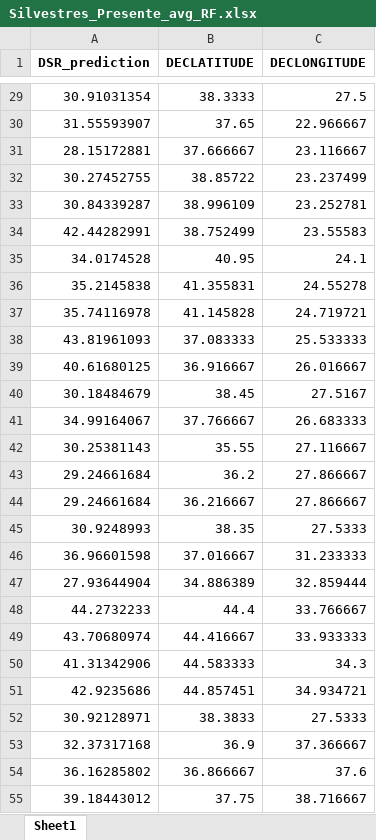
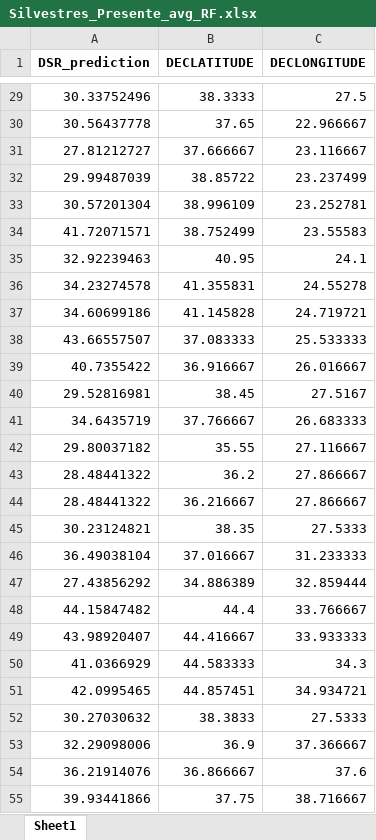
Before and after one commit to IciarCivantosGomez/Lentils, an Excel workbook: Futuro/results/Silvestres_Presente_avg_RF.xlsx, sheet Sheet1, drawn as a sheet; only a part is shown, gaps mark what is left out; values as stored, in another font and other column widths than the file's, no borders; the diff covers the shown part only; the diff names each change by its address in the sheet, - before the commit and + after, or states it on an @@ line.

```diff
--- a/Futuro/results/Silvestres_Presente_avg_RF.xlsx (sheet Sheet1)
+++ b/Futuro/results/Silvestres_Presente_avg_RF.xlsx (sheet Sheet1)
-A29 (DSR_prediction): 30.91031354
+A29 (DSR_prediction): 30.33752496
-A30 (DSR_prediction): 31.55593907
+A30 (DSR_prediction): 30.56437778
-A31 (DSR_prediction): 28.15172881
+A31 (DSR_prediction): 27.81212727
-A32 (DSR_prediction): 30.27452755
+A32 (DSR_prediction): 29.99487039
-A33 (DSR_prediction): 30.84339287
+A33 (DSR_prediction): 30.57201304
-A34 (DSR_prediction): 42.44282991
+A34 (DSR_prediction): 41.72071571
-A35 (DSR_prediction): 34.0174528
+A35 (DSR_prediction): 32.92239463
-A36 (DSR_prediction): 35.2145838
+A36 (DSR_prediction): 34.23274578
-A37 (DSR_prediction): 35.74116978
+A37 (DSR_prediction): 34.60699186
-A38 (DSR_prediction): 43.81961093
+A38 (DSR_prediction): 43.66557507
-A39 (DSR_prediction): 40.61680125
+A39 (DSR_prediction): 40.7355422
-A40 (DSR_prediction): 30.18484679
+A40 (DSR_prediction): 29.52816981
-A41 (DSR_prediction): 34.99164067
+A41 (DSR_prediction): 34.6435719
-A42 (DSR_prediction): 30.25381143
+A42 (DSR_prediction): 29.80037182
-A43:A44 (DSR_prediction): 29.24661684
+A43:A44 (DSR_prediction): 28.48441322
-A45 (DSR_prediction): 30.9248993
+A45 (DSR_prediction): 30.23124821
-A46 (DSR_prediction): 36.96601598
+A46 (DSR_prediction): 36.49038104
-A47 (DSR_prediction): 27.93644904
+A47 (DSR_prediction): 27.43856292
-A48 (DSR_prediction): 44.2732233
+A48 (DSR_prediction): 44.15847482
-A49 (DSR_prediction): 43.70680974
+A49 (DSR_prediction): 43.98920407
-A50 (DSR_prediction): 41.31342906
+A50 (DSR_prediction): 41.0366929
-A51 (DSR_prediction): 42.9235686
+A51 (DSR_prediction): 42.0995465
-A52 (DSR_prediction): 30.92128971
+A52 (DSR_prediction): 30.27030632
-A53 (DSR_prediction): 32.37317168
+A53 (DSR_prediction): 32.29098006
-A54 (DSR_prediction): 36.16285802
+A54 (DSR_prediction): 36.21914076
-A55 (DSR_prediction): 39.18443012
+A55 (DSR_prediction): 39.93441866
```
Also changed, not shown: 586 edited cells elsewhere in this sheet, Futuro/results/Silvestres_Future_avg_RF.xlsx, Futuro/results/Silvestres_Futuro_BCC_585_RF.xlsx, 44 other files.
